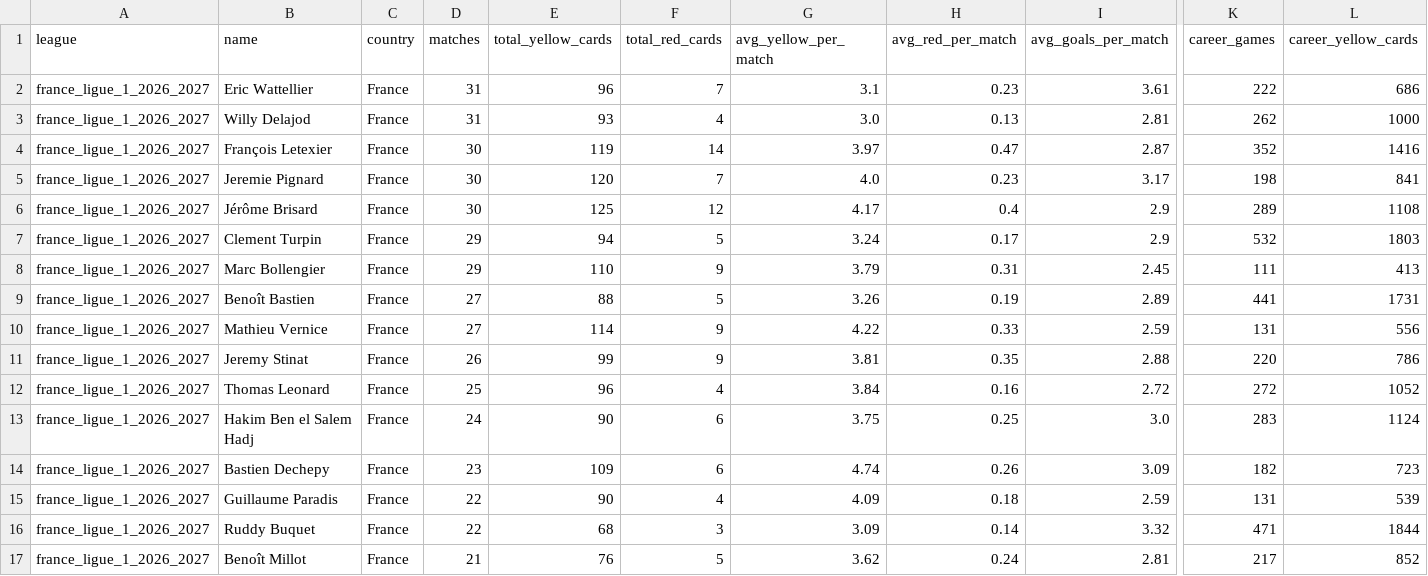
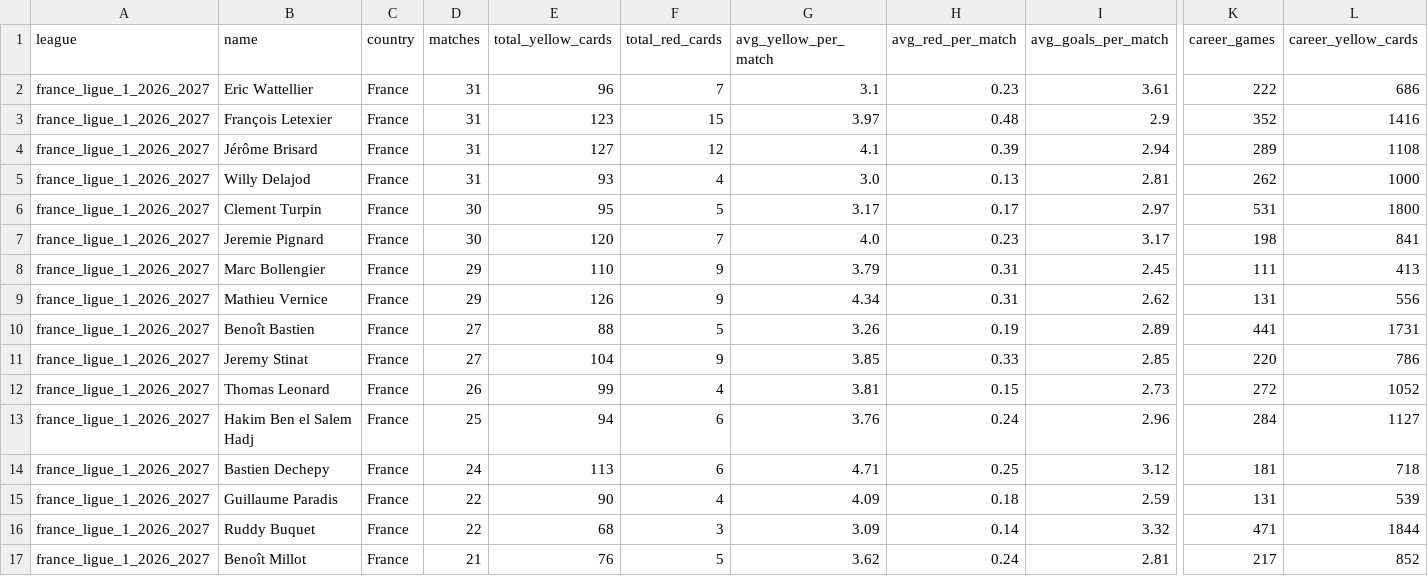
Before and after one commit to aimidas1/referees, a CSV file: france_ligue_1_2026_2027.csv, drawn as a sheet; only a part is shown, gaps mark what is left out; removed rows and columns are numbered as before the commit, all else as after; rows hold the shown columns only; the diff covers the shown part only; the diff names each change by its address in the sheet, - before the commit and + after, or states it on an @@ line.

```diff
--- a/france_ligue_1_2026_2027.csv
+++ b/france_ligue_1_2026_2027.csv
+row 3: france_ligue_1_2026_2027 | François Letexier | France | 31 | 123 | 15 | 3.97 | 0.48 | 2.9 | 352 | 1416
+row 4: france_ligue_1_2026_2027 | Jérôme Brisard | France | 31 | 127 | 12 | 4.1 | 0.39 | 2.94 | 289 | 1108
-row 4: france_ligue_1_2026_2027 | François Letexier | France | 30 | 119 | 14 | 3.97 | 0.47 | 2.87 | 352 | 1416
+row 6: france_ligue_1_2026_2027 | Clement Turpin | France | 30 | 95 | 5 | 3.17 | 0.17 | 2.97 | 531 | 1800
-row 6: france_ligue_1_2026_2027 | Jérôme Brisard | France | 30 | 125 | 12 | 4.17 | 0.4 | 2.9 | 289 | 1108
-row 7: france_ligue_1_2026_2027 | Clement Turpin | France | 29 | 94 | 5 | 3.24 | 0.17 | 2.9 | 532 | 1803
+row 9: france_ligue_1_2026_2027 | Mathieu Vernice | France | 29 | 126 | 9 | 4.34 | 0.31 | 2.62 | 131 | 556
-row 10: france_ligue_1_2026_2027 | Mathieu Vernice | France | 27 | 114 | 9 | 4.22 | 0.33 | 2.59 | 131 | 556
-D11 (matches): 26
+D11 (matches): 27
-E11 (total_yellow_cards): 99
+E11 (total_yellow_cards): 104
-G11 (avg_yellow_per_match): 3.81
+G11 (avg_yellow_per_match): 3.85
-H11 (avg_red_per_match): 0.35
+H11 (avg_red_per_match): 0.33
-I11 (avg_goals_per_match): 2.88
+I11 (avg_goals_per_match): 2.85
-D12 (matches): 25
+D12 (matches): 26
-E12 (total_yellow_cards): 96
+E12 (total_yellow_cards): 99
-G12 (avg_yellow_per_match): 3.84
+G12 (avg_yellow_per_match): 3.81
-H12 (avg_red_per_match): 0.16
+H12 (avg_red_per_match): 0.15
-I12 (avg_goals_per_match): 2.72
+I12 (avg_goals_per_match): 2.73
-D13 (matches): 24
+D13 (matches): 25
-E13 (total_yellow_cards): 90
+E13 (total_yellow_cards): 94
-G13 (avg_yellow_per_match): 3.75
+G13 (avg_yellow_per_match): 3.76
-H13 (avg_red_per_match): 0.25
+H13 (avg_red_per_match): 0.24
-I13 (avg_goals_per_match): 3.0
+I13 (avg_goals_per_match): 2.96
-K13 (career_games): 283
+K13 (career_games): 284
-L13 (career_yellow_cards): 1124
+L13 (career_yellow_cards): 1127
-D14 (matches): 23
+D14 (matches): 24
-E14 (total_yellow_cards): 109
+E14 (total_yellow_cards): 113
-G14 (avg_yellow_per_match): 4.74
+G14 (avg_yellow_per_match): 4.71
-H14 (avg_red_per_match): 0.26
+H14 (avg_red_per_match): 0.25
-I14 (avg_goals_per_match): 3.09
+I14 (avg_goals_per_match): 3.12
-K14 (career_games): 182
+K14 (career_games): 181
-L14 (career_yellow_cards): 723
+L14 (career_yellow_cards): 718
```
Also changed, not shown: 2 added rows and 2 removed rows elsewhere in this file, arabia_saudita_pro_league_2026_2027.csv, argentina_primera_division_2026.csv, 15 other files.
